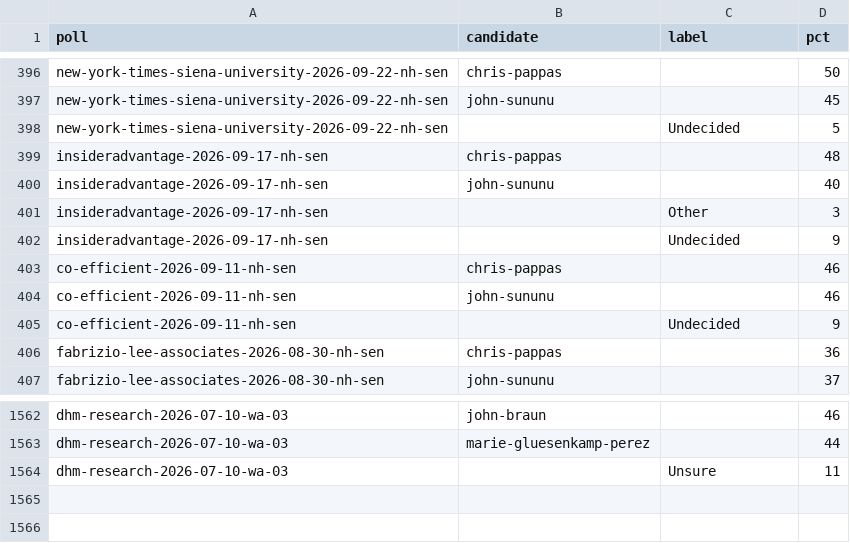
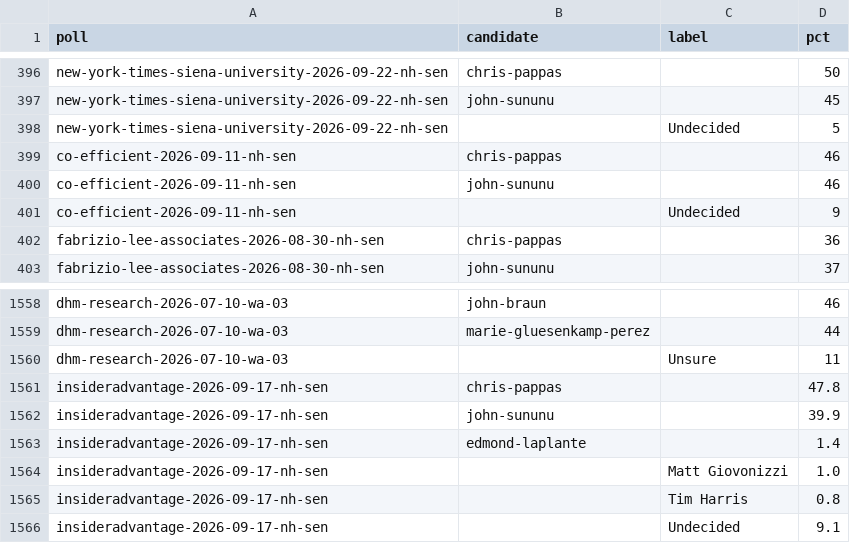
Before and after one commit to thomasdllrd1-ops/unspun, a CSV file: data/polls/poll_results.csv, drawn as a sheet; only a part is shown, gaps mark what is left out.

```diff
--- a/data/polls/poll_results.csv
+++ b/data/polls/poll_results.csv
@@ -398,6 +398,2 @@ new-york-times-siena-university-2026-09-22-nh-sen,john-sununu,,45
 new-york-times-siena-university-2026-09-22-nh-sen,,Undecided,5
-insideradvantage-2026-09-17-nh-sen,chris-pappas,,48
-insideradvantage-2026-09-17-nh-sen,john-sununu,,40
-insideradvantage-2026-09-17-nh-sen,,Other,3
-insideradvantage-2026-09-17-nh-sen,,Undecided,9
 co-efficient-2026-09-11-nh-sen,chris-pappas,,46
@@ -1564 +1560,7 @@ dhm-research-2026-07-10-wa-03,marie-gluesenkamp-perez,,44
 dhm-research-2026-07-10-wa-03,,Unsure,11
+insideradvantage-2026-09-17-nh-sen,chris-pappas,,47.8
+insideradvantage-2026-09-17-nh-sen,john-sununu,,39.9
+insideradvantage-2026-09-17-nh-sen,edmond-laplante,,1.4
+insideradvantage-2026-09-17-nh-sen,,Matt Giovonizzi,1.0
+insideradvantage-2026-09-17-nh-sen,,Tim Harris,0.8
+insideradvantage-2026-09-17-nh-sen,,Undecided,9.1
```
Also changed, not shown: data/polls/polls.csv, 1 other file.
